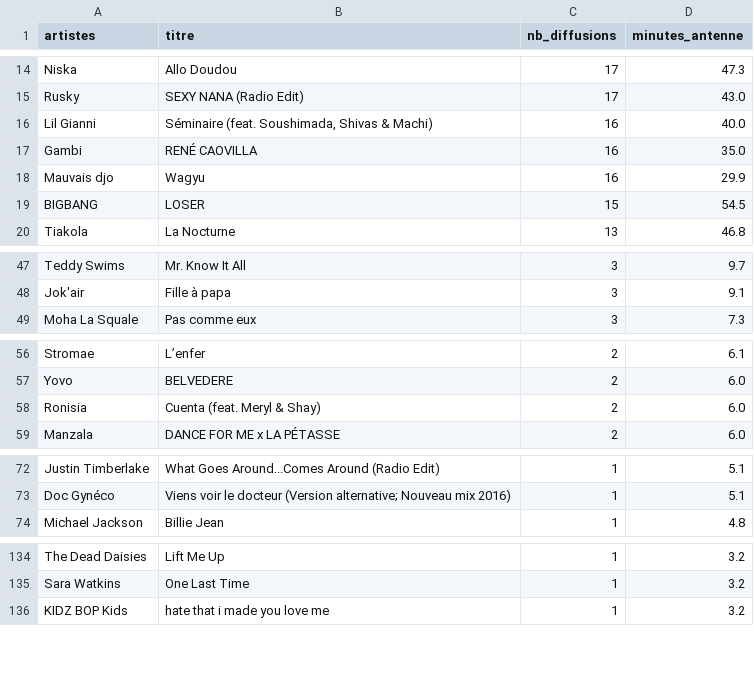
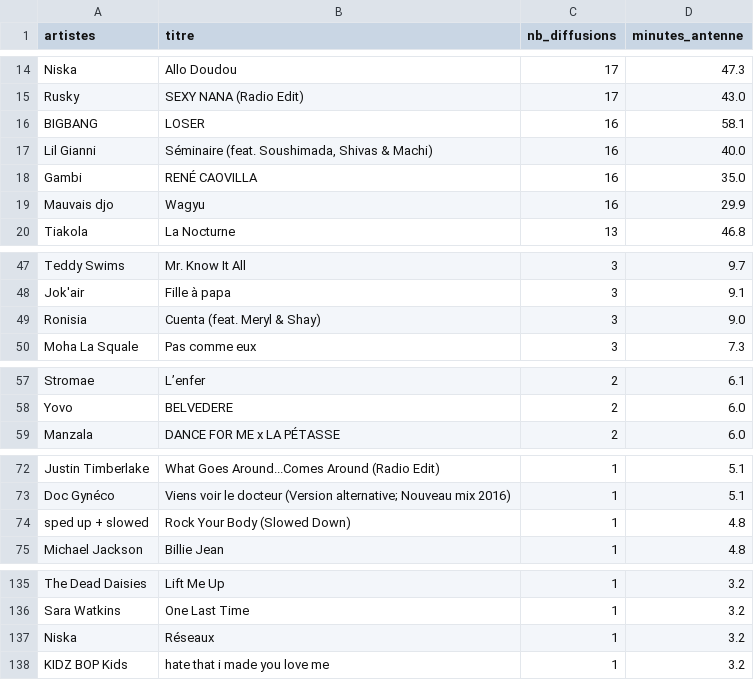
Before and after one commit to gunout/skyrock-monitor, a CSV file: resultats/02_top_titres.csv, drawn as a sheet; only a part is shown, gaps mark what is left out; removed rows and columns are numbered as before the commit, all else as after; the diff covers the shown part only; the diff names each change by its address in the sheet, - before the commit and + after, or states it on an @@ line.

```diff
--- a/resultats/02_top_titres.csv
+++ b/resultats/02_top_titres.csv
+row 16: BIGBANG | LOSER | 16 | 58.1
-row 19: BIGBANG | LOSER | 15 | 54.5
+row 49: Ronisia | Cuenta (feat. Meryl & Shay) | 3 | 9.0
-row 58: Ronisia | Cuenta (feat. Meryl & Shay) | 2 | 6.0
+row 74: sped up + slowed | Rock Your Body (Slowed Down) | 1 | 4.8
+row 137: Niska | Réseaux | 1 | 3.2
```
Also changed, not shown: 4 edited cells elsewhere in this file, resultats/01_top_artistes.csv, resultats/04_repartition_journaliere.csv, 15 other files.
